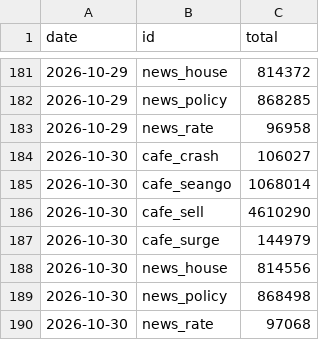
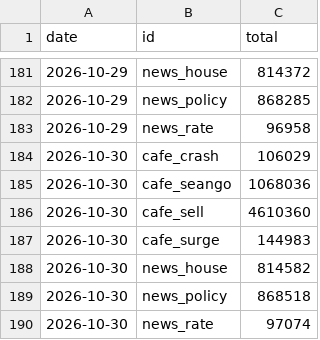
Before and after one commit to GTigerPapa/real_estate, a CSV file: data/sentiment/search_totals.csv, drawn as a sheet; only a part is shown, gaps mark what is left out.

```diff
--- a/data/sentiment/search_totals.csv
+++ b/data/sentiment/search_totals.csv
@@ -183,8 +183,8 @@ date,id,total
 2026-10-29,news_rate,96958
-2026-10-30,cafe_crash,106027
-2026-10-30,cafe_seango,1068014
-2026-10-30,cafe_sell,4610290
-2026-10-30,cafe_surge,144979
-2026-10-30,news_house,814556
-2026-10-30,news_policy,868498
-2026-10-30,news_rate,97068
+2026-10-30,cafe_crash,106029
+2026-10-30,cafe_seango,1068036
+2026-10-30,cafe_sell,4610360
+2026-10-30,cafe_surge,144983
+2026-10-30,news_house,814582
+2026-10-30,news_policy,868518
+2026-10-30,news_rate,97074
```
Also changed, not shown: data/sentiment/datalab_weekly.csv, data/sentiment/youtube_daily.csv, 3 other files.
